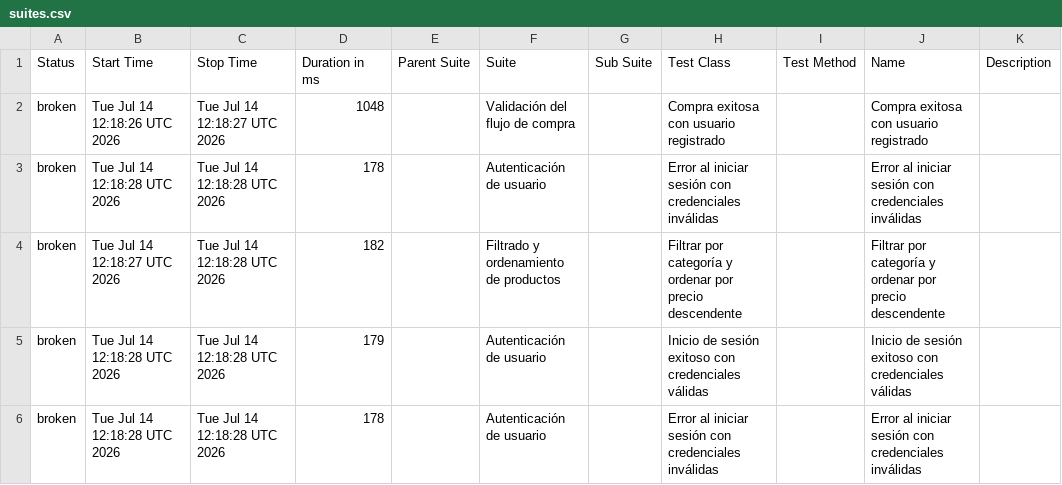
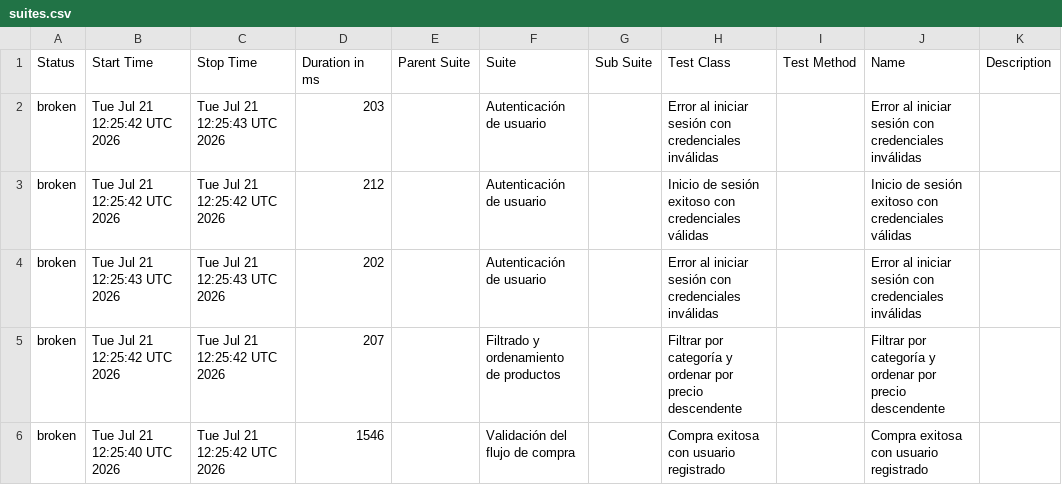
Before and after one commit to paquitatorres/SeleniumWebDriver-POM-Cucumber-, a CSV file: data/suites.csv, drawn as a sheet.

```diff
--- a/data/suites.csv
+++ b/data/suites.csv
@@ -1,6 +1,6 @@
 "Status","Start Time","Stop Time","Duration in ms","Parent Suite","Suite","Sub Suite","Test Class","Test Method","Name","Description"
-"broken","Tue Jul 14 12:18:26 UTC 2026","Tue Jul 14 12:18:27 UTC 2026","1048","","Validación del flujo de compra","","Compra exitosa con usuario registrado","","Compra exitosa con usuario registrado",""
-"broken","Tue Jul 14 12:18:28 UTC 2026","Tue Jul 14 12:18:28 UTC 2026","178","","Autenticación de usuario","","Error al iniciar sesión con credenciales inválidas","","Error al iniciar sesión con credenciales inválidas",""
-"broken","Tue Jul 14 12:18:27 UTC 2026","Tue Jul 14 12:18:28 UTC 2026","182","","Filtrado y ordenamiento de productos","","Filtrar por categoría y ordenar por precio descendente","","Filtrar por categoría y ordenar por precio descendente",""
-"broken","Tue Jul 14 12:18:28 UTC 2026","Tue Jul 14 12:18:28 UTC 2026","179","","Autenticación de usuario","","Inicio de sesión exitoso con credenciales válidas","","Inicio de sesión exitoso con credenciales válidas",""
-"broken","Tue Jul 14 12:18:28 UTC 2026","Tue Jul 14 12:18:28 UTC 2026","178","","Autenticación de usuario","","Error al iniciar sesión con credenciales inválidas","","Error al iniciar sesión con credenciales inválidas",""
+"broken","Tue Jul 21 12:25:42 UTC 2026","Tue Jul 21 12:25:43 UTC 2026","203","","Autenticación de usuario","","Error al iniciar sesión con credenciales inválidas","","Error al iniciar sesión con credenciales inválidas",""
+"broken","Tue Jul 21 12:25:42 UTC 2026","Tue Jul 21 12:25:42 UTC 2026","212","","Autenticación de usuario","","Inicio de sesión exitoso con credenciales válidas","","Inicio de sesión exitoso con credenciales válidas",""
+"broken","Tue Jul 21 12:25:43 UTC 2026","Tue Jul 21 12:25:43 UTC 2026","202","","Autenticación de usuario","","Error al iniciar sesión con credenciales inválidas","","Error al iniciar sesión con credenciales inválidas",""
+"broken","Tue Jul 21 12:25:42 UTC 2026","Tue Jul 21 12:25:42 UTC 2026","207","","Filtrado y ordenamiento de productos","","Filtrar por categoría y ordenar por precio descendente","","Filtrar por categoría y ordenar por precio descendente",""
+"broken","Tue Jul 21 12:25:40 UTC 2026","Tue Jul 21 12:25:42 UTC 2026","1546","","Validación del flujo de compra","","Compra exitosa con usuario registrado","","Compra exitosa con usuario registrado",""
```
Also changed, not shown: data/behaviors.csv, 25 other files.
